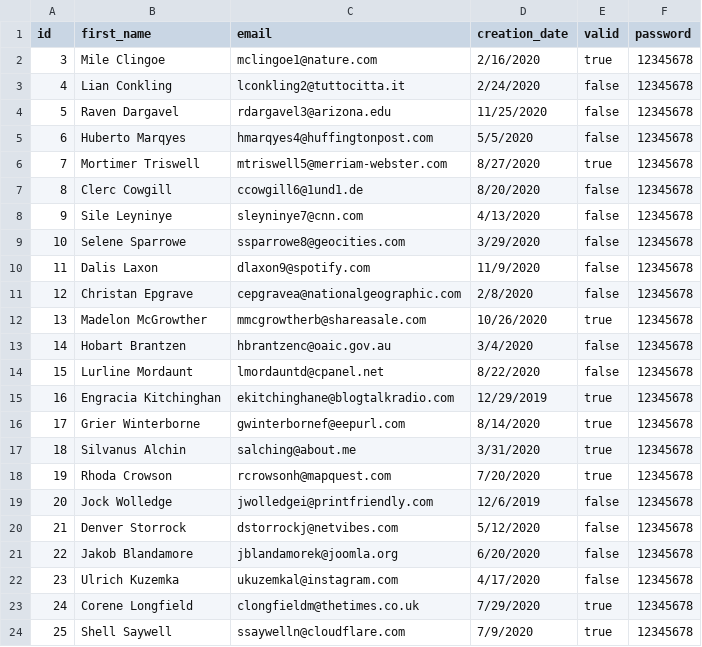
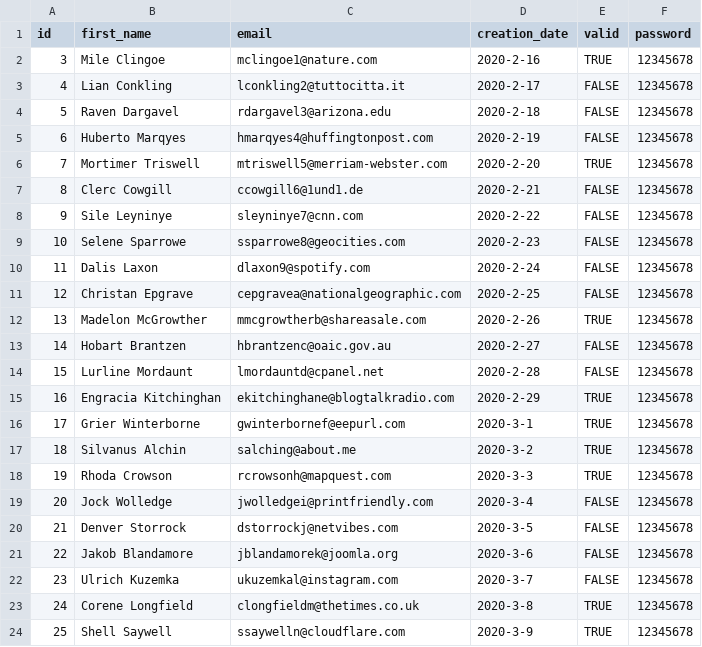
Before and after one commit to smimram/Internship-Web-App, a CSV file: data/person.csv, drawn as a sheet; only a part is shown; the diff covers the shown part only.

```diff
--- a/data/person.csv
+++ b/data/person.csv
@@ -1,24 +1,24 @@
 id,first_name,email,creation_date,valid,password
-3,Mile Clingoe,mclingoe1@nature.com,2/16/2020,true,12345678
-4,Lian Conkling,lconkling2@tuttocitta.it,2/24/2020,false,12345678
-5,Raven Dargavel,rdargavel3@arizona.edu,11/25/2020,false,12345678
-6,Huberto Marqyes,hmarqyes4@huffingtonpost.com,5/5/2020,false,12345678
-7,Mortimer Triswell,mtriswell5@merriam-webster.com,8/27/2020,true,12345678
-8,Clerc Cowgill,ccowgill6@1und1.de,8/20/2020,false,12345678
-9,Sile Leyninye,sleyninye7@cnn.com,4/13/2020,false,12345678
-10,Selene Sparrowe,ssparrowe8@geocities.com,3/29/2020,false,12345678
-11,Dalis Laxon,dlaxon9@spotify.com,11/9/2020,false,12345678
-12,Christan Epgrave,cepgravea@nationalgeographic.com,2/8/2020,false,12345678
-13,Madelon McGrowther,mmcgrowtherb@shareasale.com,10/26/2020,true,12345678
-14,Hobart Brantzen,hbrantzenc@oaic.gov.au,3/4/2020,false,12345678
-15,Lurline Mordaunt,lmordauntd@cpanel.net,8/22/2020,false,12345678
-16,Engracia Kitchinghan,ekitchinghane@blogtalkradio.com,12/29/2019,true,12345678
-17,Grier Winterborne,gwinterbornef@eepurl.com,8/14/2020,true,12345678
-18,Silvanus Alchin,salching@about.me,3/31/2020,true,12345678
-19,Rhoda Crowson,rcrowsonh@mapquest.com,7/20/2020,true,12345678
-20,Jock Wolledge,jwolledgei@printfriendly.com,12/6/2019,false,12345678
-21,Denver Storrock,dstorrockj@netvibes.com,5/12/2020,false,12345678
-22,Jakob Blandamore,jblandamorek@joomla.org,6/20/2020,false,12345678
-23,Ulrich Kuzemka,ukuzemkal@instagram.com,4/17/2020,false,12345678
-24,Corene Longfield,clongfieldm@thetimes.co.uk,7/29/2020,true,12345678
-25,Shell Saywell,ssaywelln@cloudflare.com,7/9/2020,true,12345678
+3,Mile Clingoe,mclingoe1@nature.com,2020-2-16,TRUE,12345678
+4,Lian Conkling,lconkling2@tuttocitta.it,2020-2-17,FALSE,12345678
+5,Raven Dargavel,rdargavel3@arizona.edu,2020-2-18,FALSE,12345678
+6,Huberto Marqyes,hmarqyes4@huffingtonpost.com,2020-2-19,FALSE,12345678
+7,Mortimer Triswell,mtriswell5@merriam-webster.com,2020-2-20,TRUE,12345678
+8,Clerc Cowgill,ccowgill6@1und1.de,2020-2-21,FALSE,12345678
+9,Sile Leyninye,sleyninye7@cnn.com,2020-2-22,FALSE,12345678
+10,Selene Sparrowe,ssparrowe8@geocities.com,2020-2-23,FALSE,12345678
+11,Dalis Laxon,dlaxon9@spotify.com,2020-2-24,FALSE,12345678
+12,Christan Epgrave,cepgravea@nationalgeographic.com,2020-2-25,FALSE,12345678
+13,Madelon McGrowther,mmcgrowtherb@shareasale.com,2020-2-26,TRUE,12345678
+14,Hobart Brantzen,hbrantzenc@oaic.gov.au,2020-2-27,FALSE,12345678
+15,Lurline Mordaunt,lmordauntd@cpanel.net,2020-2-28,FALSE,12345678
+16,Engracia Kitchinghan,ekitchinghane@blogtalkradio.com,2020-2-29,TRUE,12345678
+17,Grier Winterborne,gwinterbornef@eepurl.com,2020-3-1,TRUE,12345678
+18,Silvanus Alchin,salching@about.me,2020-3-2,TRUE,12345678
+19,Rhoda Crowson,rcrowsonh@mapquest.com,2020-3-3,TRUE,12345678
+20,Jock Wolledge,jwolledgei@printfriendly.com,2020-3-4,FALSE,12345678
+21,Denver Storrock,dstorrockj@netvibes.com,2020-3-5,FALSE,12345678
+22,Jakob Blandamore,jblandamorek@joomla.org,2020-3-6,FALSE,12345678
+23,Ulrich Kuzemka,ukuzemkal@instagram.com,2020-3-7,FALSE,12345678
+24,Corene Longfield,clongfieldm@thetimes.co.uk,2020-3-8,TRUE,12345678
+25,Shell Saywell,ssaywelln@cloudflare.com,2020-3-9,TRUE,12345678
```
Also changed, not shown: 152 edited cells elsewhere in this file, data/internship.csv.
